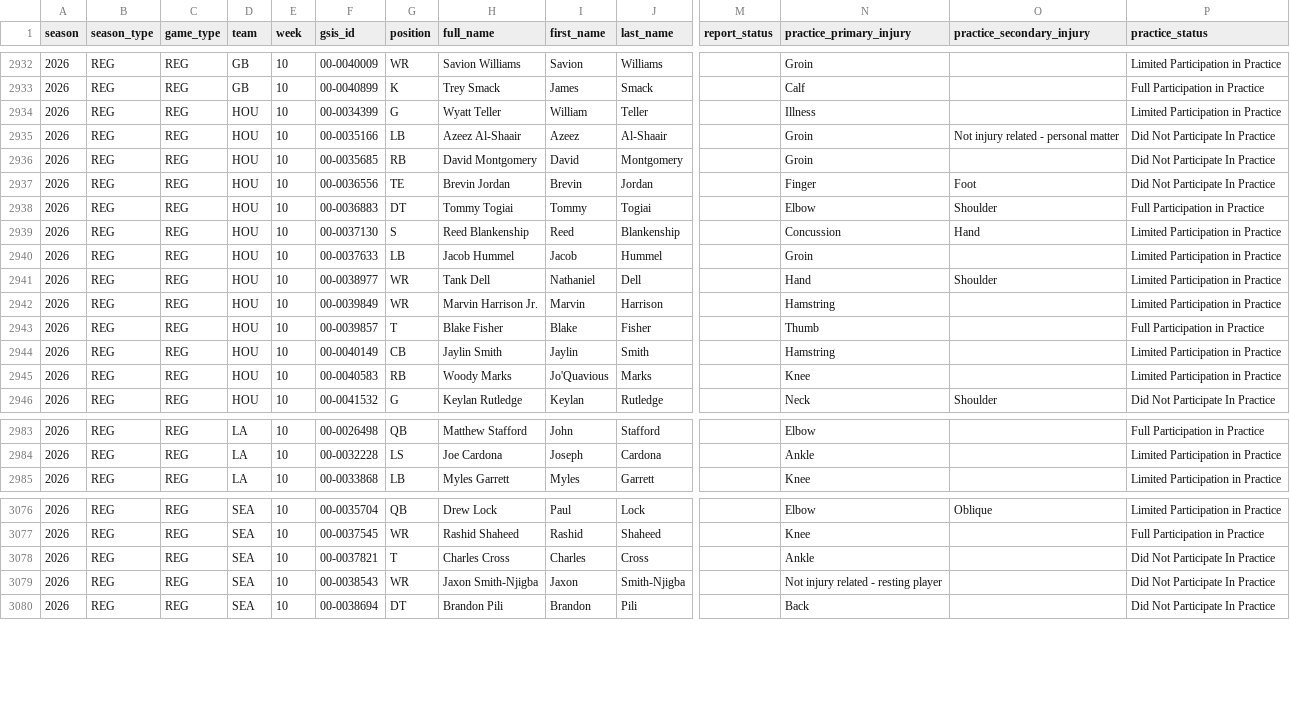
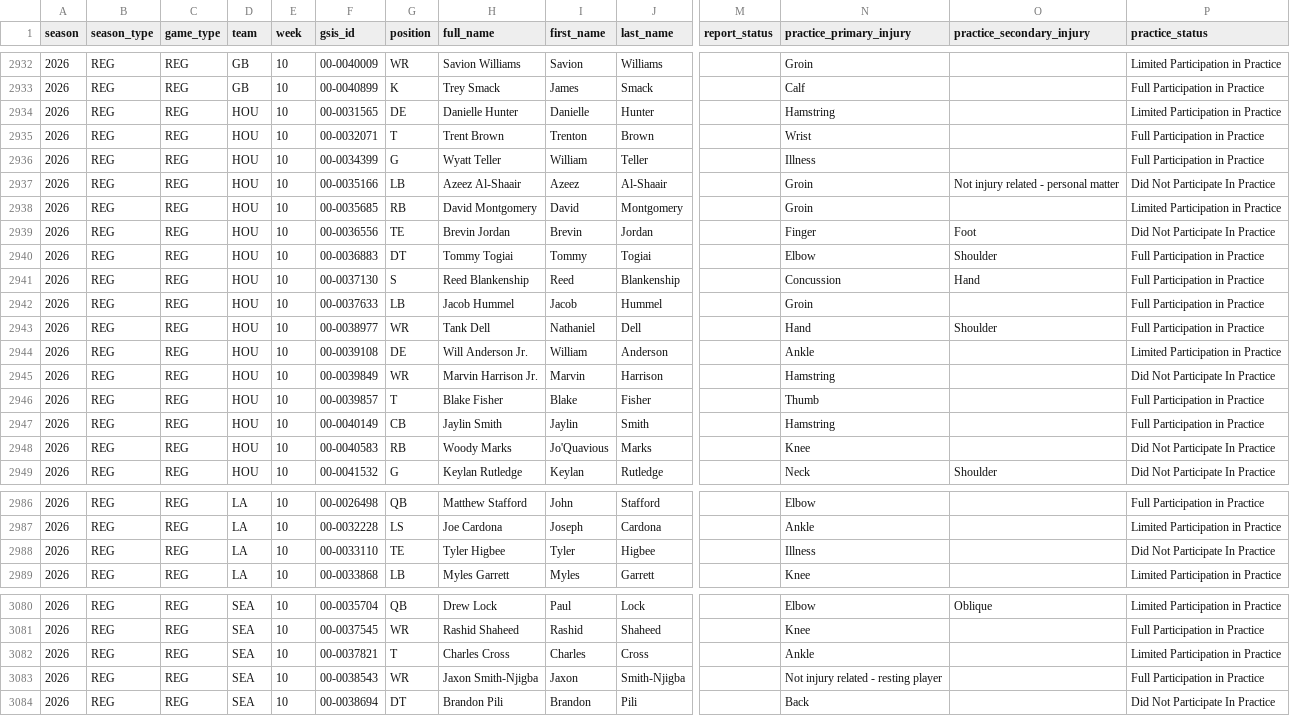
Before and after one commit to kanlerxz87-cyber/NFL3, a CSV file: data/raw/injuries_2026.csv, drawn as a sheet; only a part is shown, gaps mark what is left out; addresses are those after the commit; rows hold the shown columns only; the diff covers the shown part only; the diff names each change by its address in the sheet, - before the commit and + after, or states it on an @@ line.

Commit message:
chore(data): refresh verified snapshot and rebuild site [skip ci]

```diff
--- a/data/raw/injuries_2026.csv
+++ b/data/raw/injuries_2026.csv
+row 2934: 2026 | REG | REG | HOU | 10 | 00-0031565 | DE | Danielle Hunter | Danielle | Hunter |  | Hamstring |  | Limited Participation in Practice
+row 2935: 2026 | REG | REG | HOU | 10 | 00-0032071 | T | Trent Brown | Trenton | Brown |  | Wrist |  | Full Participation in Practice
-P2936 (practice_status): Limited Participation in Practice
+P2936 (practice_status): Full Participation in Practice
-P2938 (practice_status): Did Not Participate In Practice
+P2938 (practice_status): Limited Participation in Practice
-P2941:P2943 (practice_status): Limited Participation in Practice
+P2941:P2943 (practice_status): Full Participation in Practice
+row 2944: 2026 | REG | REG | HOU | 10 | 00-0039108 | DE | Will Anderson Jr. | William | Anderson |  | Ankle |  | Limited Participation in Practice
-P2945 (practice_status): Limited Participation in Practice
+P2945 (practice_status): Did Not Participate In Practice
-P2947 (practice_status): Limited Participation in Practice
+P2947 (practice_status): Full Participation in Practice
-P2948 (practice_status): Limited Participation in Practice
+P2948 (practice_status): Did Not Participate In Practice
+row 2988: 2026 | REG | REG | LA | 10 | 00-0033110 | TE | Tyler Higbee | Tyler | Higbee |  | Illness |  | Did Not Participate In Practice
-P3082 (practice_status): Did Not Participate In Practice
+P3082 (practice_status): Limited Participation in Practice
-P3083 (practice_status): Did Not Participate In Practice
+P3083 (practice_status): Full Participation in Practice
```
Also changed, not shown: 31 edited cells elsewhere in this file, data/raw/roster_2026.csv, data/raw/stats_team_week_2026.csv, 8 other files.
